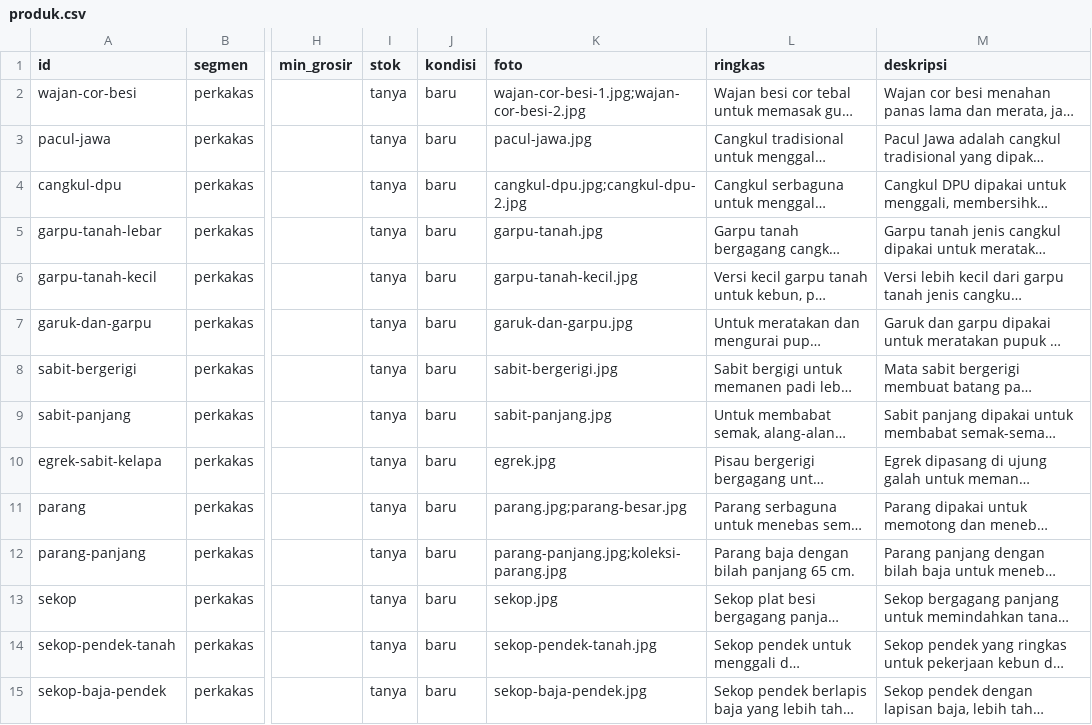
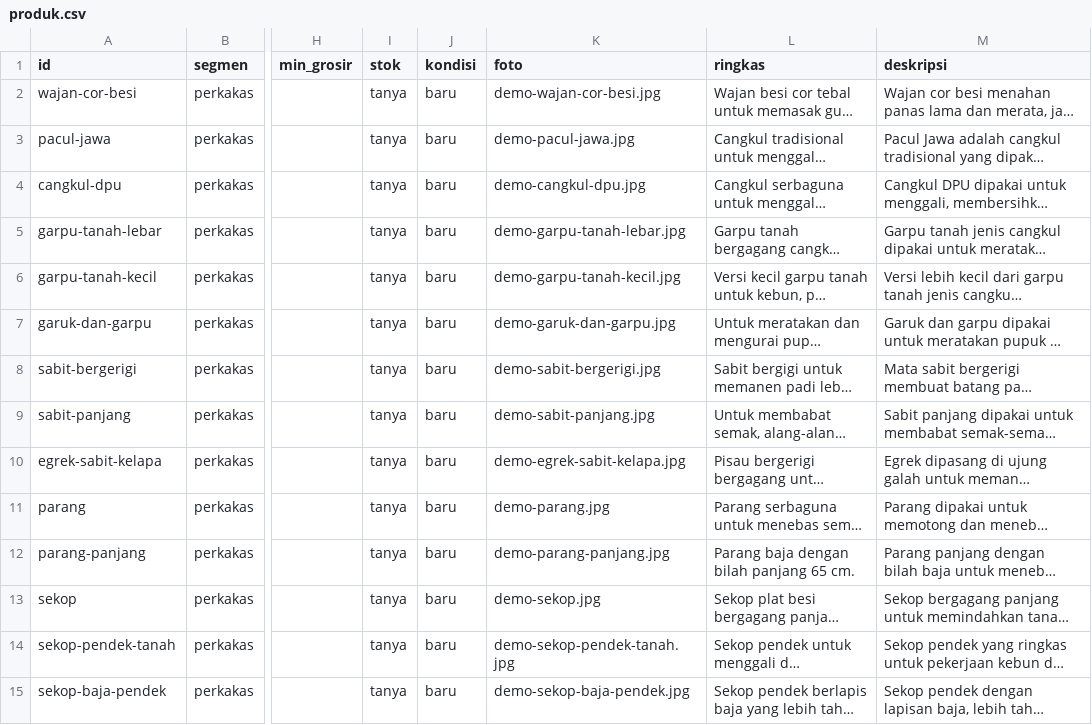
Before and after one commit to davidsetiadhi/estukarya, a CSV file: src/data/produk.csv, drawn as a sheet; only a part is shown, gaps mark what is left out; long unchanged cells end in …; the diff covers the shown part only; the diff names each change by its address in the sheet, - before the commit and + after, or states it on an @@ line.

```diff
--- a/src/data/produk.csv
+++ b/src/data/produk.csv
-K2 (foto): wajan-cor-besi-1.jpg;wajan-cor-besi-2.jpg
+K2 (foto): demo-wajan-cor-besi.jpg
-K3 (foto): pacul-jawa.jpg
+K3 (foto): demo-pacul-jawa.jpg
-K4 (foto): cangkul-dpu.jpg;cangkul-dpu-2.jpg
+K4 (foto): demo-cangkul-dpu.jpg
-K5 (foto): garpu-tanah.jpg
+K5 (foto): demo-garpu-tanah-lebar.jpg
-K6 (foto): garpu-tanah-kecil.jpg
+K6 (foto): demo-garpu-tanah-kecil.jpg
-K7 (foto): garuk-dan-garpu.jpg
+K7 (foto): demo-garuk-dan-garpu.jpg
-K8 (foto): sabit-bergerigi.jpg
+K8 (foto): demo-sabit-bergerigi.jpg
-K9 (foto): sabit-panjang.jpg
+K9 (foto): demo-sabit-panjang.jpg
-K10 (foto): egrek.jpg
+K10 (foto): demo-egrek-sabit-kelapa.jpg
-K11 (foto): parang.jpg;parang-besar.jpg
+K11 (foto): demo-parang.jpg
-K12 (foto): parang-panjang.jpg;koleksi-parang.jpg
+K12 (foto): demo-parang-panjang.jpg
-K13 (foto): sekop.jpg
+K13 (foto): demo-sekop.jpg
-K14 (foto): sekop-pendek-tanah.jpg
+K14 (foto): demo-sekop-pendek-tanah.jpg
-K15 (foto): sekop-baja-pendek.jpg
+K15 (foto): demo-sekop-baja-pendek.jpg
```
Also changed, not shown: 25 edited cells elsewhere in this file, 49 other files.
